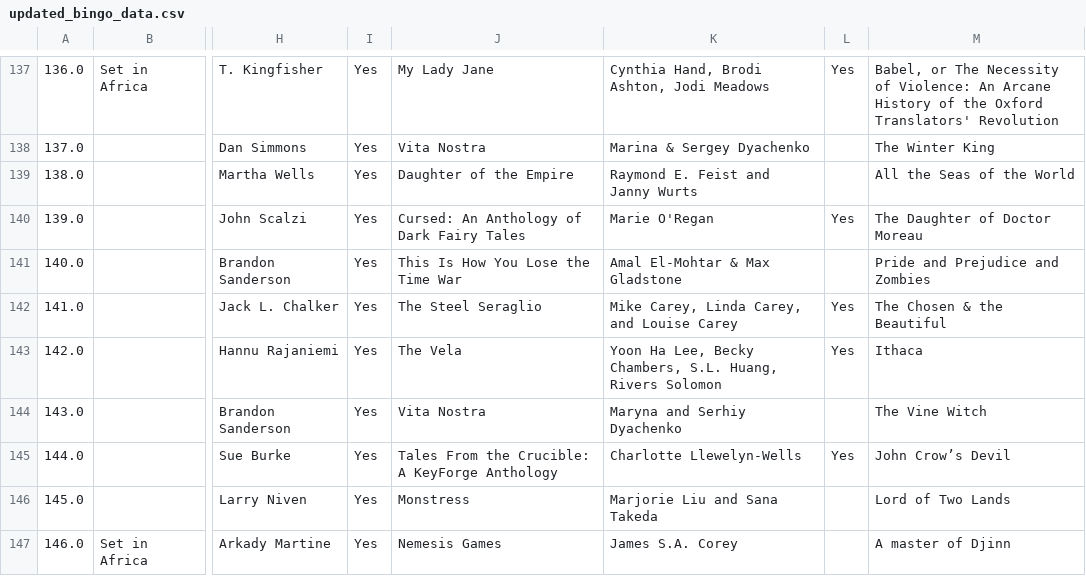
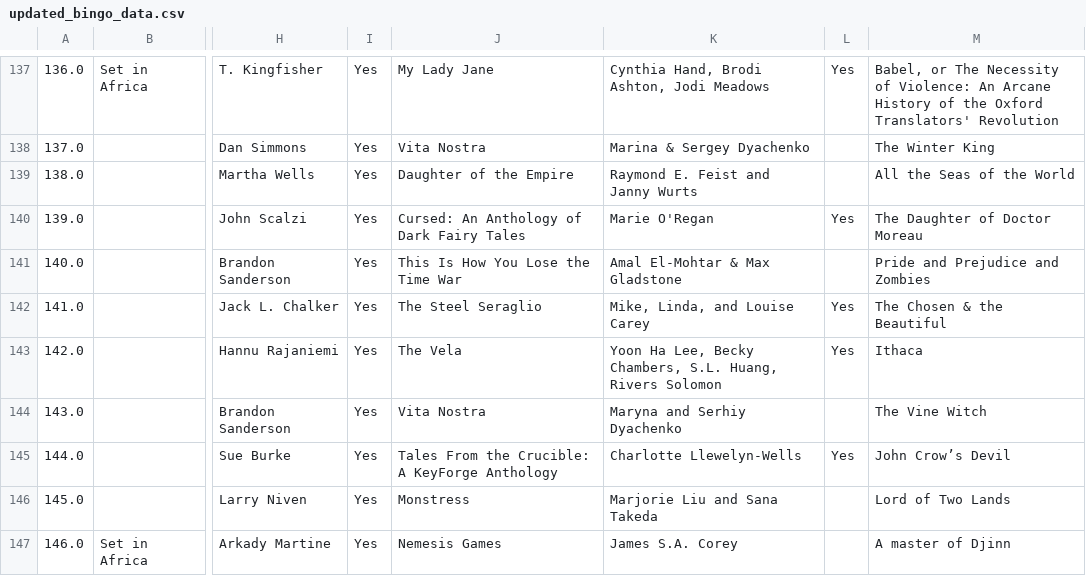
Before and after one commit to smartflutist661/rfantasy-bingo-stats, a CSV file: process_data/data/bingo_2022/updated_bingo_data.csv, drawn as a sheet; only a part is shown, gaps mark what is left out; the diff covers the shown part only; the diff names each change by its address in the sheet, - before the commit and + after, or states it on an @@ line.

```diff
--- a/process_data/data/bingo_2022/updated_bingo_data.csv
+++ b/process_data/data/bingo_2022/updated_bingo_data.csv
-K142: Mike Carey, Linda Carey, and Louise Carey
+K142: Mike, Linda, and Louise Carey
```
Also changed, not shown: 5 edited cells elsewhere in this file, 3 other files.
